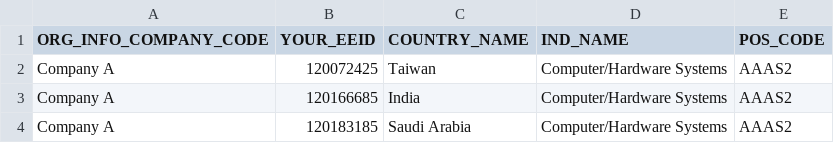
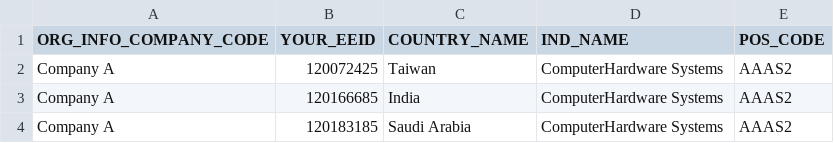
Before and after one commit to Soudarsanan/myTest, a CSV file: c1.csv, drawn as a sheet.

Commit message:
Update c1.csv

```diff
--- a/c1.csv
+++ b/c1.csv
@@ -1,4 +1,4 @@
 ORG_INFO_COMPANY_CODE,YOUR_EEID,COUNTRY_NAME,IND_NAME,POS_CODE
-Company A,120072425,Taiwan,Computer/Hardware Systems,AAAS2
-Company A,120166685,India,Computer/Hardware Systems,AAAS2
-Company A,120183185,Saudi Arabia,Computer/Hardware Systems,AAAS2
+Company A,120072425,Taiwan,ComputerHardware Systems,AAAS2
+Company A,120166685,India,ComputerHardware Systems,AAAS2
+Company A,120183185,Saudi Arabia,ComputerHardware Systems,AAAS2
```
